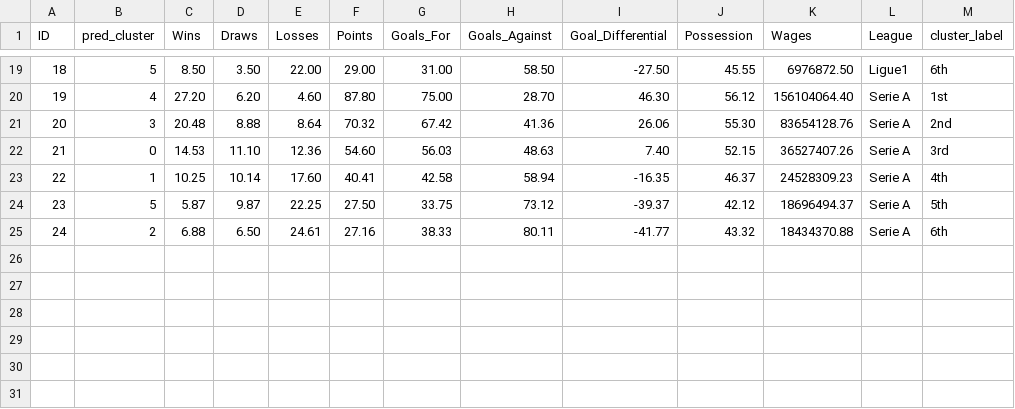
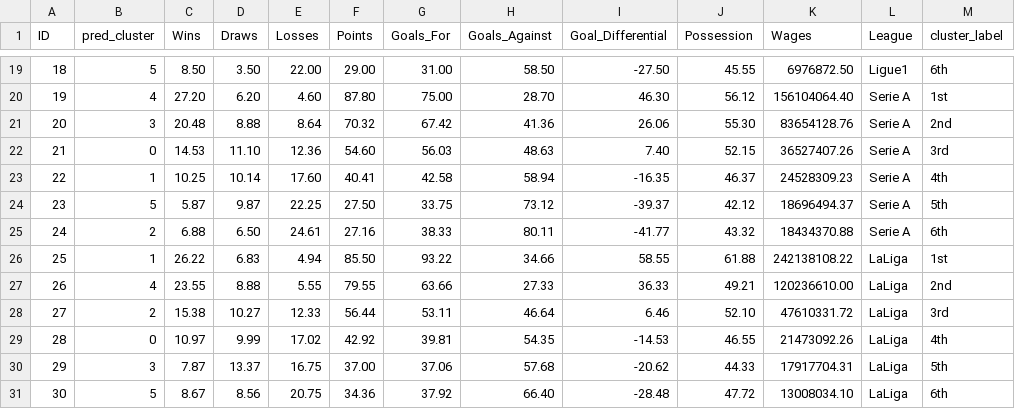
Before and after one commit to Gavin-Toole/Project_4_football, a CSV file: Data Scapping/All_cluster_groupby.csv, drawn as a sheet; only a part is shown, gaps mark what is left out; the diff names each change by its address in the sheet, - before the commit and + after, or states it on an @@ line.

```diff
--- a/Data Scapping/All_cluster_groupby.csv
+++ b/Data Scapping/All_cluster_groupby.csv
+row 26: 25 | 1 | 26.22 | 6.83 | 4.94 | 85.50 | 93.22 | 34.66 | 58.55 | 61.88 | 242138108.22 | LaLiga | 1st
+row 27: 26 | 4 | 23.55 | 8.88 | 5.55 | 79.55 | 63.66 | 27.33 | 36.33 | 49.21 | 120236610.00 | LaLiga | 2nd
+row 28: 27 | 2 | 15.38 | 10.27 | 12.33 | 56.44 | 53.11 | 46.64 | 6.46 | 52.10 | 47610331.72 | LaLiga | 3rd
+row 29: 28 | 0 | 10.97 | 9.99 | 17.02 | 42.92 | 39.81 | 54.35 | -14.53 | 46.55 | 21473092.26 | LaLiga | 4th
+row 30: 29 | 3 | 7.87 | 13.37 | 16.75 | 37.00 | 37.06 | 57.68 | -20.62 | 44.33 | 17917704.31 | LaLiga | 5th
+row 31: 30 | 5 | 8.67 | 8.56 | 20.75 | 34.36 | 37.92 | 66.40 | -28.48 | 47.72 | 13008034.10 | LaLiga | 6th
```
Also changed, not shown: Data Scapping/All_satisfaction_ratings.csv.
